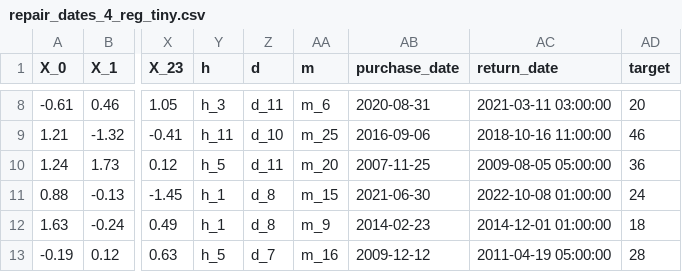
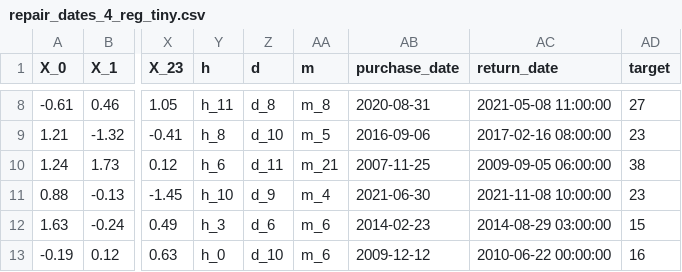
Before and after one commit to mllite/mllite-data, a CSV file: data/tiny/repair_dates_4_reg_tiny.csv, drawn as a sheet; only a part is shown, gaps mark what is left out; the diff covers the shown part only; the diff names each change by its address in the sheet, - before the commit and + after, or states it on an @@ line.

```diff
--- a/data/tiny/repair_dates_4_reg_tiny.csv
+++ b/data/tiny/repair_dates_4_reg_tiny.csv
-Y8 (h): h_3
+Y8 (h): h_11
-Z8 (d): d_11
+Z8 (d): d_8
-AA8 (m): m_6
+AA8 (m): m_8
-AC8 (return_date): 2021-03-11 03:00:00
+AC8 (return_date): 2021-05-08 11:00:00
-AD8 (target): 20
+AD8 (target): 27
-Y9 (h): h_11
+Y9 (h): h_8
-AA9 (m): m_25
+AA9 (m): m_5
-AC9 (return_date): 2018-10-16 11:00:00
+AC9 (return_date): 2017-02-16 08:00:00
-AD9 (target): 46
+AD9 (target): 23
-Y10 (h): h_5
+Y10 (h): h_6
-AA10 (m): m_20
+AA10 (m): m_21
-AC10 (return_date): 2009-08-05 05:00:00
+AC10 (return_date): 2009-09-05 06:00:00
-AD10 (target): 36
+AD10 (target): 38
-Y11 (h): h_1
+Y11 (h): h_10
-Z11 (d): d_8
+Z11 (d): d_9
-AA11 (m): m_15
+AA11 (m): m_4
-AC11 (return_date): 2022-10-08 01:00:00
+AC11 (return_date): 2021-11-08 10:00:00
-AD11 (target): 24
+AD11 (target): 23
-Y12 (h): h_1
+Y12 (h): h_3
-Z12 (d): d_8
+Z12 (d): d_6
-AA12 (m): m_9
+AA12 (m): m_6
-AC12 (return_date): 2014-12-01 01:00:00
+AC12 (return_date): 2014-08-29 03:00:00
-AD12 (target): 18
+AD12 (target): 15
-Y13 (h): h_5
+Y13 (h): h_0
-Z13 (d): d_7
+Z13 (d): d_10
-AA13 (m): m_16
+AA13 (m): m_6
-AC13 (return_date): 2011-04-19 05:00:00
+AC13 (return_date): 2010-06-22 00:00:00
-AD13 (target): 28
+AD13 (target): 16
```
Also changed, not shown: 49 edited cells elsewhere in this file, data/medium/repair_dates_4_class_medium.csv, data/medium/repair_dates_4_reg_medium.csv, 9 other files.
